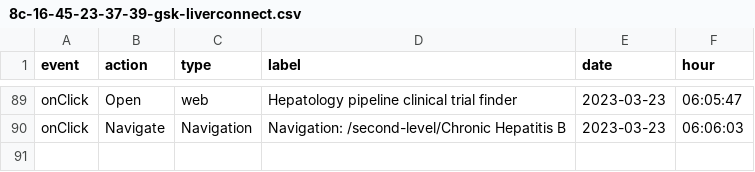
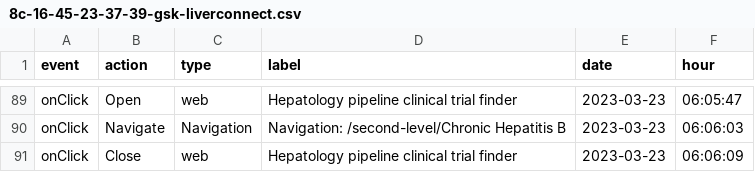
Before and after one commit to LidiaCana/gsk-test, a CSV file: 8c-16-45-23-37-39-gsk-liverconnect.csv, drawn as a sheet; only a part is shown, gaps mark what is left out.

Commit message:
Initial commit

```diff
--- a/8c-16-45-23-37-39-gsk-liverconnect.csv
+++ b/8c-16-45-23-37-39-gsk-liverconnect.csv
@@ -90 +90,2 @@
 "onClick","Navigate","Navigation","Navigation: /second-level/Chronic Hepatitis B","2023-03-23","06:06:03"
+"onClick","Close","web","Hepatology pipeline clinical trial finder","2023-03-23","06:06:09"
```
